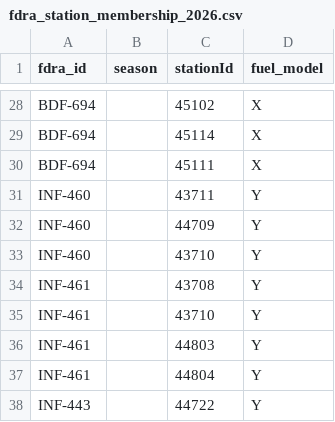
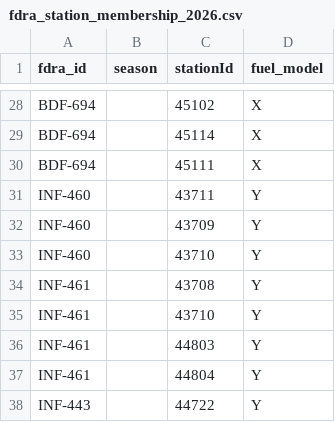
Before and after one commit to shelikes2run/GACC-fire-dashboard, a CSV file: site/fdra_station_membership_2026.csv, drawn as a sheet; only a part is shown, gaps mark what is left out.

Commit message:
FDRA 460 Crestview RAWS id fix

```diff
--- a/site/fdra_station_membership_2026.csv
+++ b/site/fdra_station_membership_2026.csv
@@ -31,3 +31,3 @@ BDF-694,,45111,X
 INF-460,,43711,Y
-INF-460,,44709,Y
+INF-460,,43709,Y
 INF-460,,43710,Y
```
Also changed, not shown: 1 other file.
